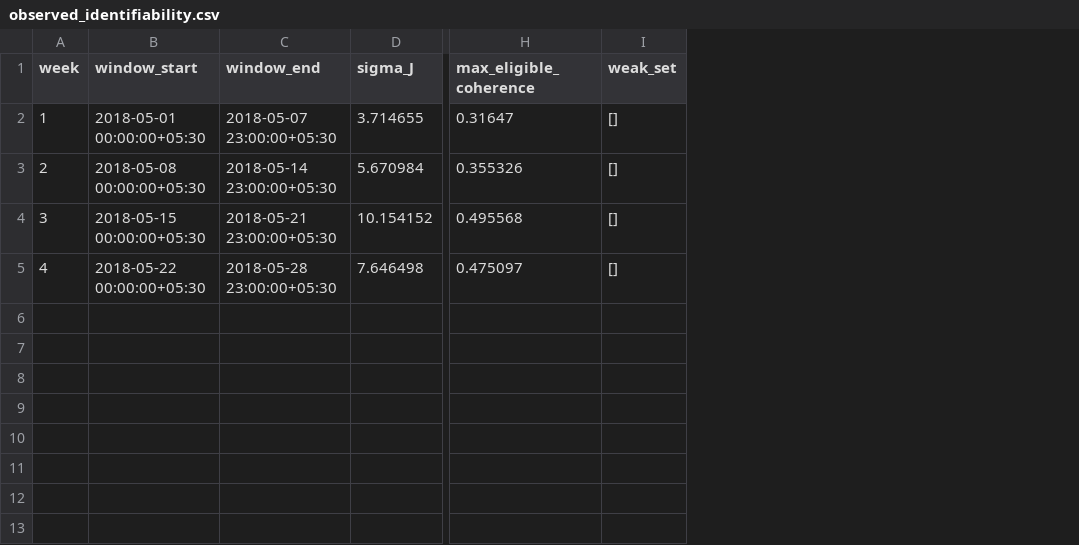
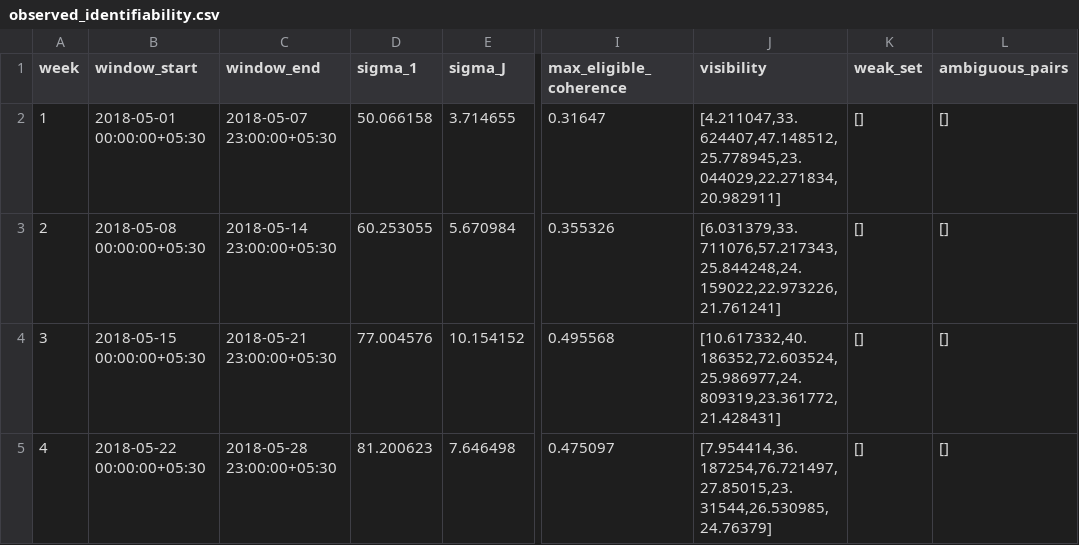
Before and after one commit to ankitbha/stamp, a CSV file: evaluation/iasa_pol/reports/observed_identifiability.csv, drawn as a sheet; only a part is shown, gaps mark what is left out; the diff names each change by its address in the sheet, - before the commit and + after, or states it on an @@ line.

```diff
--- a/evaluation/iasa_pol/reports/observed_identifiability.csv
+++ b/evaluation/iasa_pol/reports/observed_identifiability.csv
+column D (sigma_1), rows 2-5: 50.066158 | 60.253055 | 77.004576 | 81.200623
+column J (visibility), rows 2-5: [4.211047,33.624407,47.148512,25.778945,23.044029,22.271834,20.982911] | [6.031379,33.711076,57.217343,25.844248,24.159022,22.973226,21.761241] | [10.617332,40.186352,72.603524,25.986977,24.809319,23.361772,21.428431] | [7.954414,36.187254,76.721497,27.85015,23.31544,26.530985,24.76379]
+column L (ambiguous_pairs), rows 2-5: all []
```
Also changed, not shown: evaluation/iasa_pol/reports/exp04_wind_window_ensemble.csv, evaluation/iasa_pol/reports/exp05_transport_error.csv, 5 other files.
